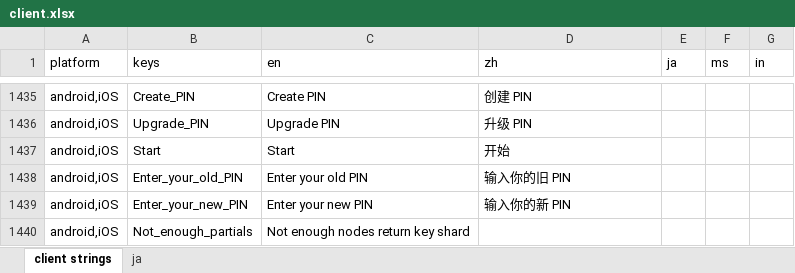
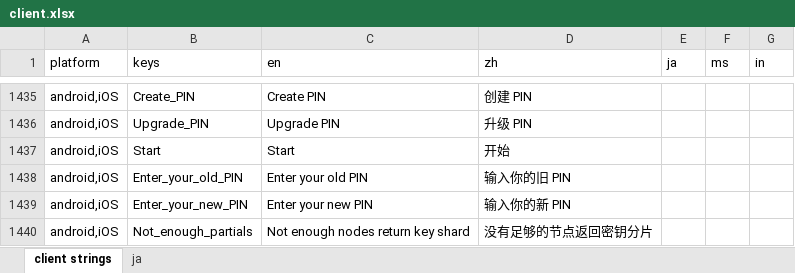
Before and after one commit to Tougee/sync-google-sheet, an Excel workbook: client.xlsx, sheet client strings, drawn as a sheet; only a part is shown, gaps mark what is left out; values as stored, in another font and other column widths than the file's, no borders; charts and pictures and conditional formats not drawn; the diff names each change by its address in the sheet, - before the commit and + after, or states it on an @@ line.

Commit message:
update client.xlsx

```diff
--- a/client.xlsx (sheet client strings)
+++ b/client.xlsx (sheet client strings)
-D1440 (zh): (empty)
+D1440 (zh): 没有足够的节点返回密钥分片
```
